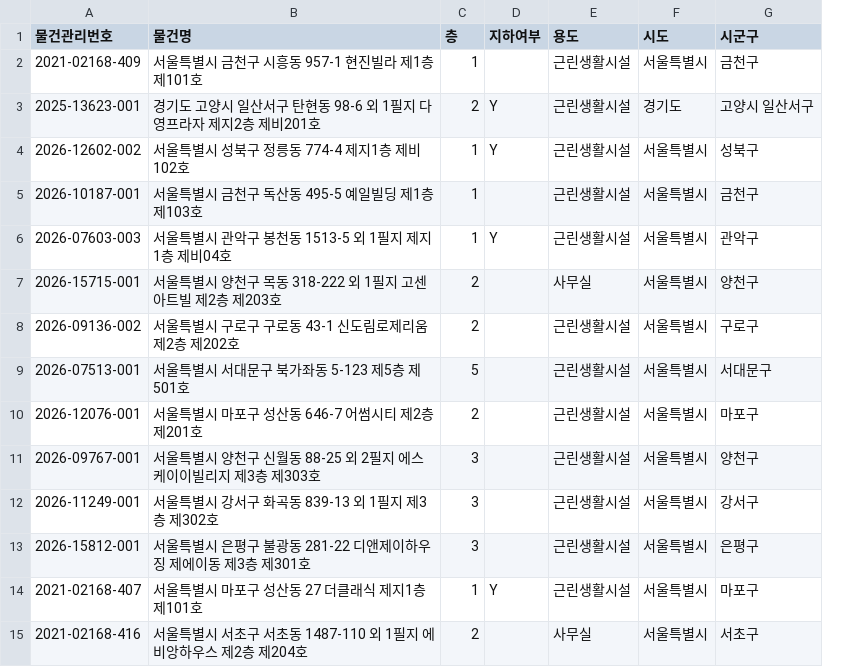
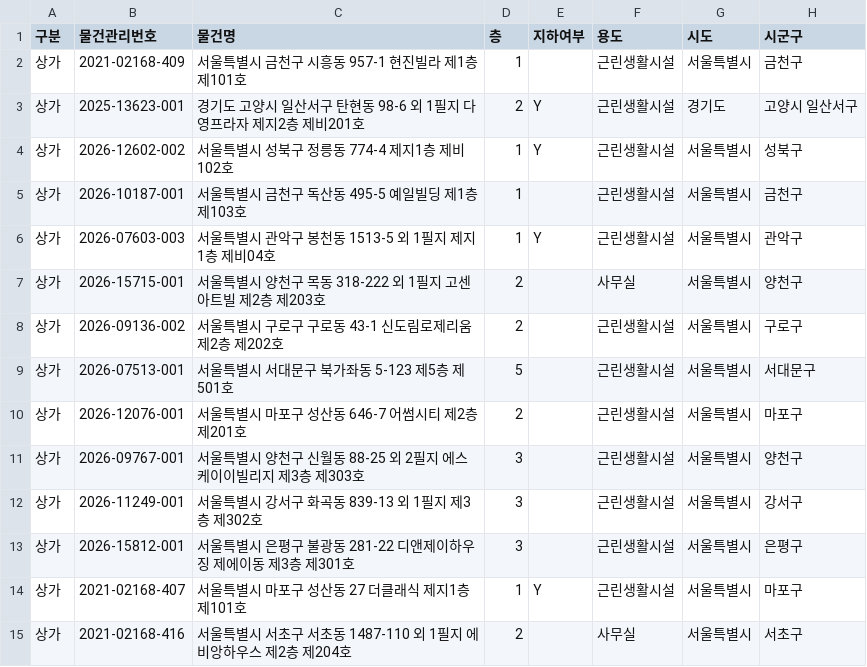
Before and after one commit to attaboy77/onbid-monitor, a CSV file: data/onbid_commercial_2026-10-11.csv, drawn as a sheet; only a part is shown; the diff names each change by its address in the sheet, - before the commit and + after, or states it on an @@ line.

```diff
--- a/data/onbid_commercial_2026-10-11.csv
+++ b/data/onbid_commercial_2026-10-11.csv
+column A (구분), rows 2-15: all 상가
```
Also changed, not shown: data/onbid_commercial_detail_2026-10-11.csv, data/onbid_commercial_norisk_2026-10-11.csv, 8 other files.
